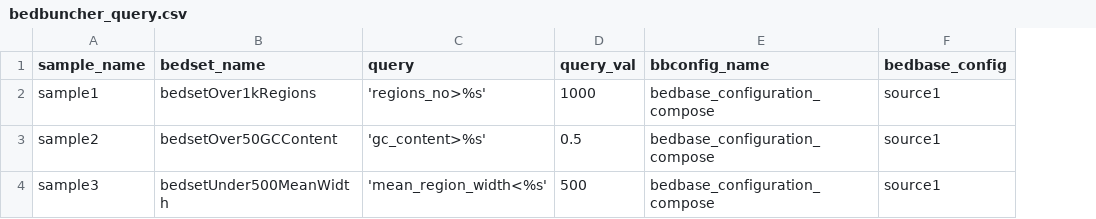
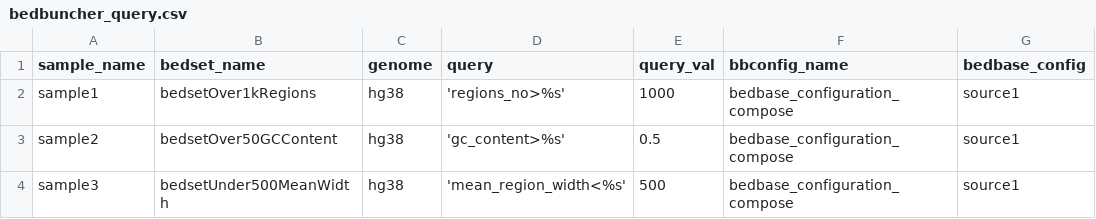
Before and after one commit to databio/bedbase, a CSV file: tutorial_files/PEPs/bedbuncher_query.csv, drawn as a sheet; the diff names each change by its address in the sheet, - before the commit and + after, or states it on an @@ line.

Commit message:
add `genome`, required arg for bedbuncher

```diff
--- a/tutorial_files/PEPs/bedbuncher_query.csv
+++ b/tutorial_files/PEPs/bedbuncher_query.csv
+column C (genome), rows 2-4: all hg38
```
